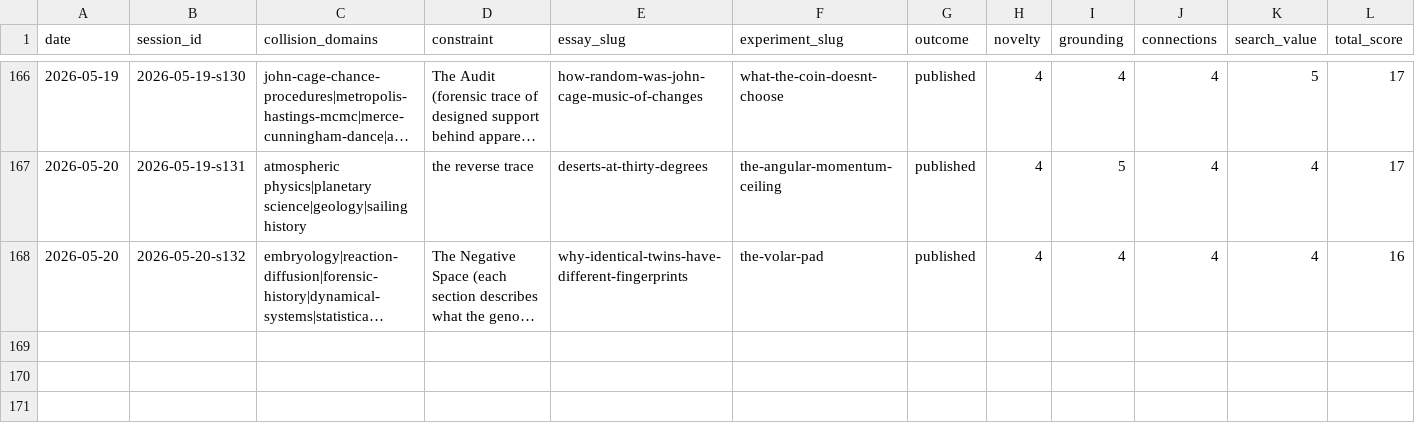
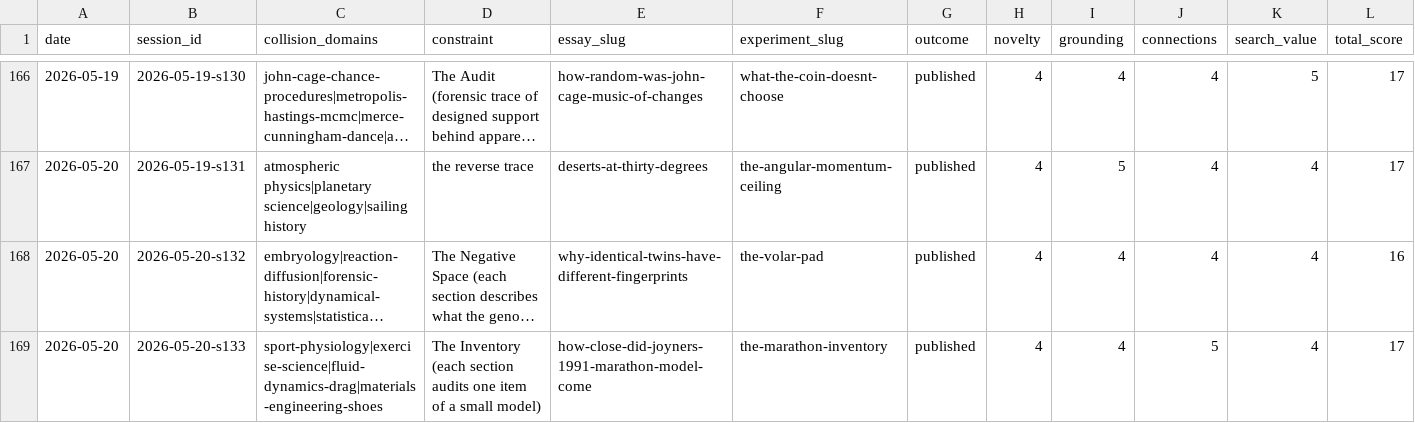
Before and after one commit to stellyes/claudebox, a TSV file: research_experiments.tsv, drawn as a sheet; only a part is shown, gaps mark what is left out; long unchanged cells end in …; rows hold the shown columns only; the diff names each change by its address in the sheet, - before the commit and + after, or states it on an @@ line.

```diff
--- a/research_experiments.tsv
+++ b/research_experiments.tsv
+row 169: 2026-05-20 | 2026-05-20-s133 | sport-physiology|exercise-science|fluid-dynamics-drag|materials-engineering-shoes | The Inventory (each section audits one item of a small model) | how-close-did-joyners-1991-marathon-model-come | the-marathon-inventory | published | 4 | 4 | 5 | 4 | 17
```
Also changed, not shown: 21 other files.
